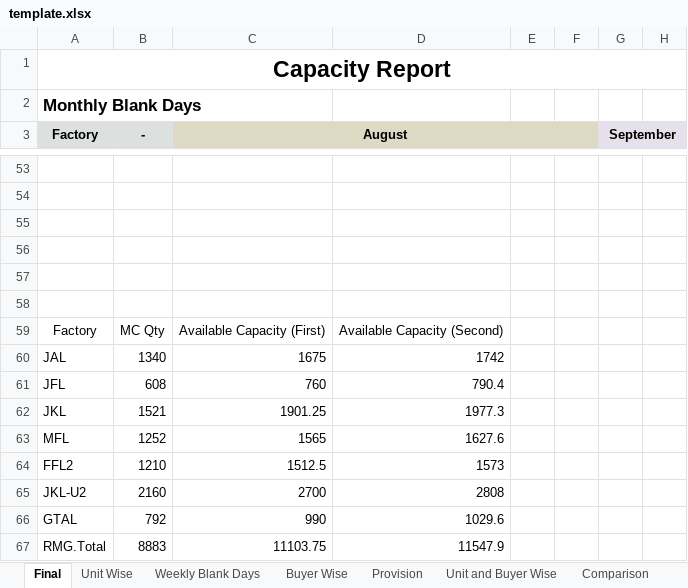
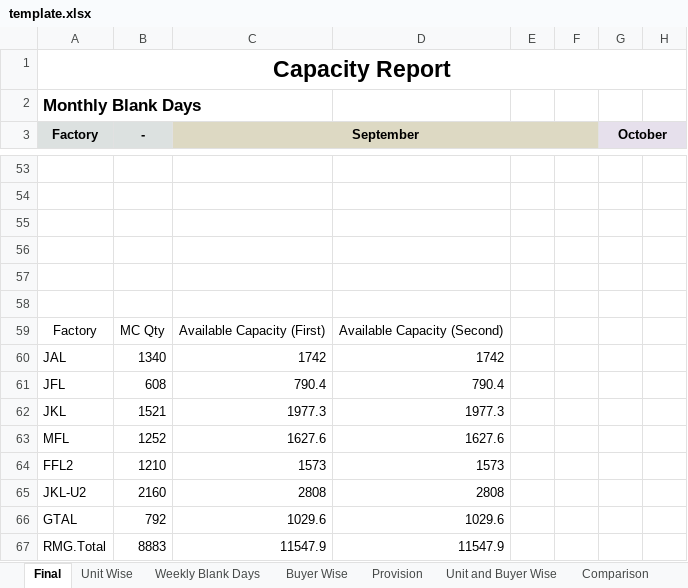
Before and after one commit to mahfuz-31/Capacity-Report, an Excel workbook: template.xlsx, sheet Final, drawn as a sheet; only a part is shown, gaps mark what is left out; values as stored, in another font and other column widths than the file's, no borders; the diff covers the shown part only; the diff names each change by its address in the sheet, - before the commit and + after, or states it on an @@ line.

```diff
--- a/template.xlsx (sheet Final)
+++ b/template.xlsx (sheet Final)
-C3: August
+C3: September
-G3: September
+G3: October
-C60 (September): 1675
+C60 (September): 1742
-C61 (September): 760
+C61 (September): 790.4
-C62 (September): 1901.25
+C62 (September): 1977.3
-C63 (September): 1565
+C63 (September): 1627.6
-C64 (September): 1512.5
+C64 (September): 1573
-C65 (September): 2700
+C65 (September): 2808
-C66 (September): 990
+C66 (September): 1029.6
-C67 (September): 11103.75
+C67 (September): 11547.9
```
Also changed, not shown: 7 added rows, 7 removed rows, 13 edited cells and cell formats elsewhere in this sheet, 1 other file.
